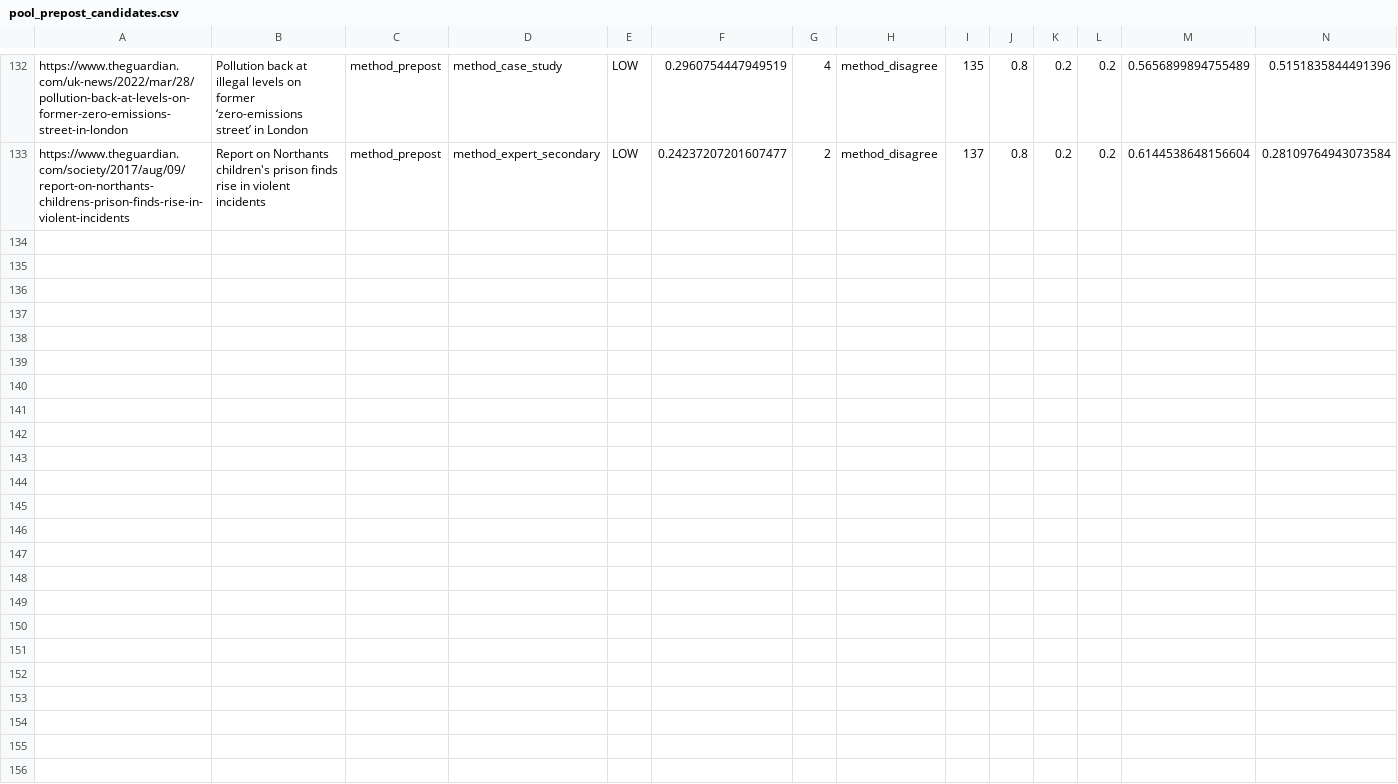
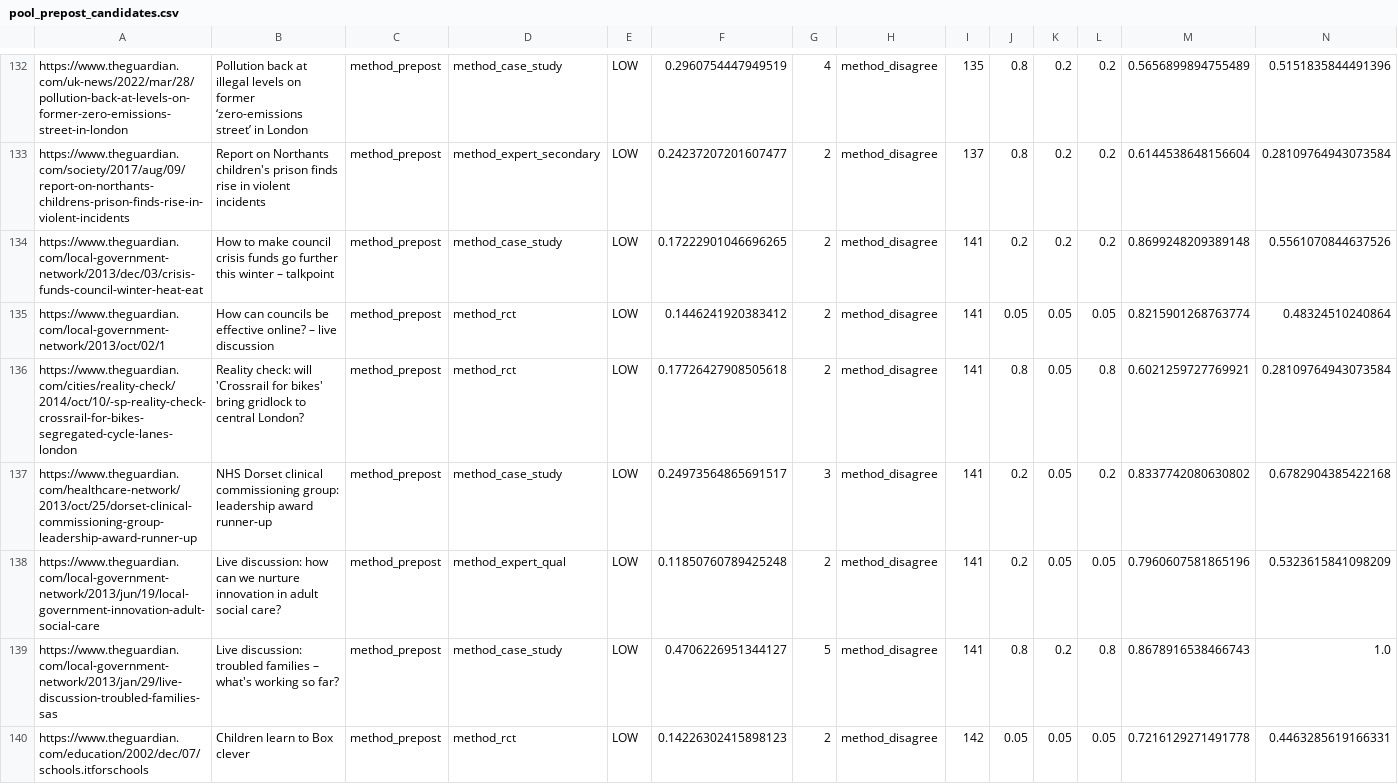
Before and after one commit to lynnzhao531/Guardian-Query, a CSV file: outputs/pools/pool_prepost_candidates.csv, drawn as a sheet; only a part is shown, gaps mark what is left out; rows hold the shown columns only; the diff names each change by its address in the sheet, - before the commit and + after, or states it on an @@ line.

```diff
--- a/outputs/pools/pool_prepost_candidates.csv
+++ b/outputs/pools/pool_prepost_candidates.csv
+row 134: https://www.theguardian.com/local-government-network/2013/dec/03/crisis-funds-council-winter-heat-eat | How to make council crisis funds go further this winter – talkpoint | method_prepost | method_case_study | LOW | 0.17222901046696265 | 2 | method_disagree | 141 | 0.2 | 0.2 | 0.2 | 0.8699248209389148 | 0.5561070844637526
+row 135: https://www.theguardian.com/local-government-network/2013/oct/02/1 | How can councils be effective online? – live discussion | method_prepost | method_rct | LOW | 0.1446241920383412 | 2 | method_disagree | 141 | 0.05 | 0.05 | 0.05 | 0.8215901268763774 | 0.48324510240864
+row 136: https://www.theguardian.com/cities/reality-check/2014/oct/10/-sp-reality-check-crossrail-for-bikes-segregated-cycle-lanes-london | Reality check: will 'Crossrail for bikes' bring gridlock to central London? | method_prepost | method_rct | LOW | 0.17726427908505618 | 2 | method_disagree | 141 | 0.8 | 0.05 | 0.8 | 0.6021259727769921 | 0.28109764943073584
+row 137: https://www.theguardian.com/healthcare-network/2013/oct/25/dorset-clinical-commissioning-group-leadership-award-runner-up | NHS Dorset clinical commissioning group: leadership award runner-up | method_prepost | method_case_study | LOW | 0.24973564865691517 | 3 | method_disagree | 141 | 0.2 | 0.05 | 0.2 | 0.8337742080630802 | 0.6782904385422168
+row 138: https://www.theguardian.com/local-government-network/2013/jun/19/local-government-innovation-adult-social-care | Live discussion: how can we nurture innovation in adult social care? | method_prepost | method_expert_qual | LOW | 0.11850760789425248 | 2 | method_disagree | 141 | 0.2 | 0.05 | 0.05 | 0.7960607581865196 | 0.5323615841098209
+row 139: https://www.theguardian.com/local-government-network/2013/jan/29/live-discussion-troubled-families-sas | Live discussion: troubled families – what's working so far? | method_prepost | method_case_study | LOW | 0.4706226951344127 | 5 | method_disagree | 141 | 0.8 | 0.2 | 0.8 | 0.8678916538466743 | 1.0
+row 140: https://www.theguardian.com/education/2002/dec/07/schools.itforschools | Children learn to Box clever | method_prepost | method_rct | LOW | 0.14226302415898123 | 2 | method_disagree | 142 | 0.05 | 0.05 | 0.05 | 0.7216129271491778 | 0.4463285619166331
```
Also changed, not shown: outputs/pools/pool_case_study_candidates.csv, outputs/pools/pool_case_study_overall.csv, 29 other files.
